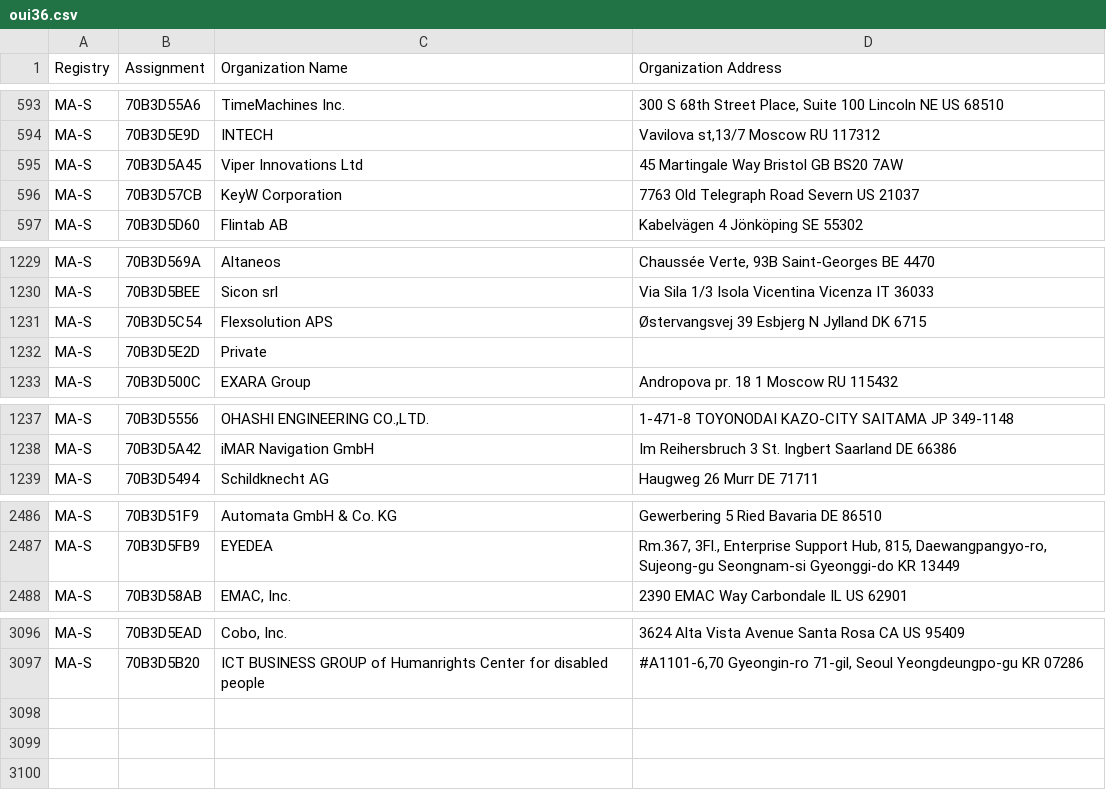
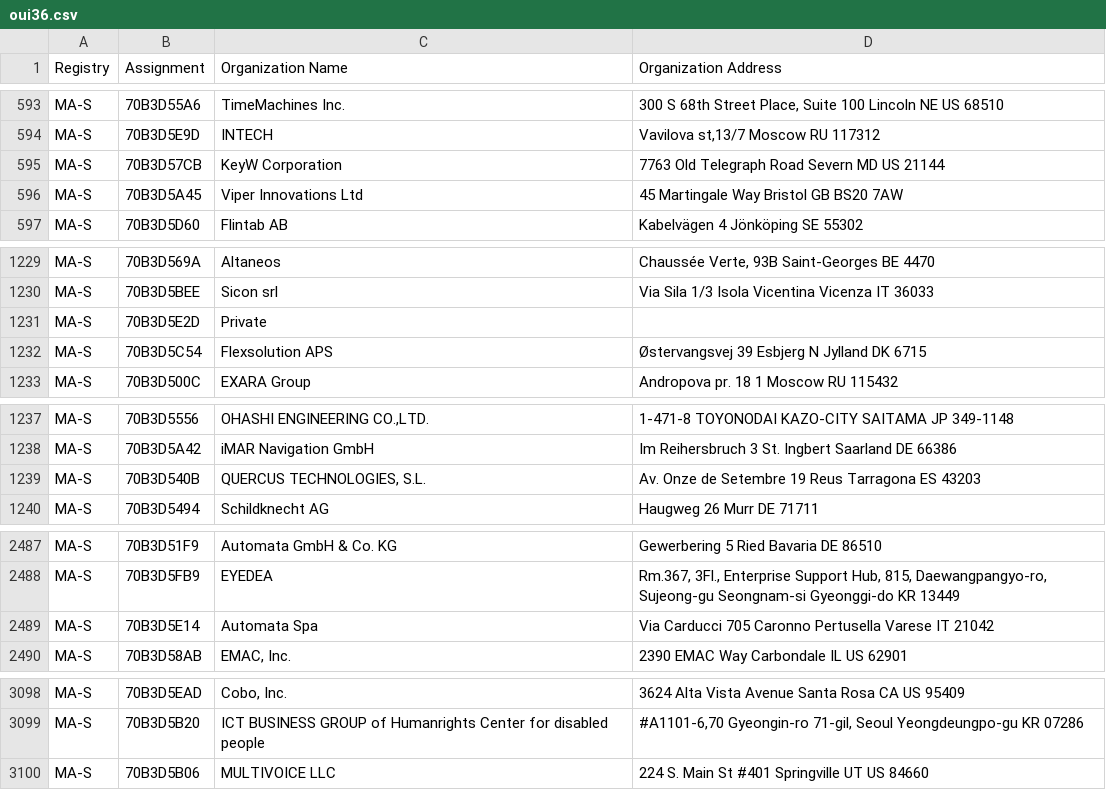
Before and after one commit to hdm/mac-ages, a CSV file: data/ieee/oui36.csv, drawn as a sheet; only a part is shown, gaps mark what is left out; the diff covers the shown part only.

```diff
--- a/data/ieee/oui36.csv
+++ b/data/ieee/oui36.csv
@@ -594,4 +594,4 @@ MA-S,70B3D55A6,TimeMachines Inc.,"300 S 68th Street Place, Suite 100 Lincoln NE
 MA-S,70B3D5E9D,INTECH,"Vavilova st,13/7 Moscow  RU 117312 "
+MA-S,70B3D57CB,KeyW Corporation,7763 Old Telegraph Road Severn MD US 21144
 MA-S,70B3D5A45,Viper Innovations Ltd,45 Martingale Way Bristol  GB BS20 7AW
-MA-S,70B3D57CB,KeyW Corporation,7763 Old Telegraph Road Severn  US 21037
 MA-S,70B3D5D60,Flintab AB,Kabelvägen 4 Jönköping  SE 55302
@@ -1230,4 +1230,4 @@ MA-S,70B3D569A,Altaneos,"Chaussée Verte, 93B Saint-Georges  BE 4470 "
 MA-S,70B3D5BEE,Sicon srl,Via Sila 1/3 Isola Vicentina Vicenza IT 36033
-MA-S,70B3D5C54,Flexsolution APS,Østervangsvej 39 Esbjerg N Jylland DK 6715
 MA-S,70B3D5E2D,Private,
+MA-S,70B3D5C54,Flexsolution APS,Østervangsvej 39 Esbjerg N Jylland DK 6715
 MA-S,70B3D500C,EXARA Group,Andropova pr. 18 1 Moscow  RU 115432
@@ -1238,2 +1238,3 @@ MA-S,70B3D5556,"OHASHI ENGINEERING CO.,LTD.",1-471-8 TOYONODAI KAZO-CITY SAITAMA
 MA-S,70B3D5A42,iMAR Navigation GmbH,Im Reihersbruch 3 St. Ingbert Saarland DE 66386
+MA-S,70B3D540B,"QUERCUS TECHNOLOGIES, S.L.",Av. Onze de Setembre 19 Reus Tarragona ES 43203
 MA-S,70B3D5494,Schildknecht AG,Haugweg 26 Murr  DE 71711
@@ -2487,2 +2488,3 @@ MA-S,70B3D51F9,Automata GmbH & Co. KG,Gewerbering 5 Ried Bavaria DE 86510
 MA-S,70B3D5FB9,EYEDEA,"Rm.367, 3Fl., Enterprise Support Hub, 815, Daewangpangyo-ro, Sujeong-gu  Seongnam-si Gyeonggi-do KR 13449 "
+MA-S,70B3D5E14,Automata Spa,Via Carducci 705 Caronno Pertusella Varese IT 21042
 MA-S,70B3D58AB,"EMAC, Inc.",2390 EMAC Way Carbondale IL US 62901
@@ -3097 +3099,2 @@ MA-S,70B3D5EAD,"Cobo, Inc.",3624 Alta Vista Avenue Santa Rosa CA US 95409
 MA-S,70B3D5B20,ICT BUSINESS GROUP of Humanrights Center for disabled people,"#A1101-6,70 Gyeongin-ro 71-gil, Seoul Yeongdeungpo-gu KR 07286 "
+MA-S,70B3D5B06,MULTIVOICE LLC,224 S. Main St #401 Springville UT US 84660
```
Also changed, not shown: 1 moved row elsewhere in this file, data/ieee/mam.csv, 2 other files.
